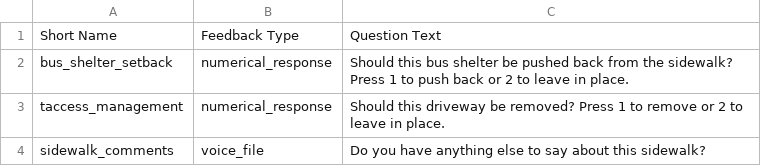
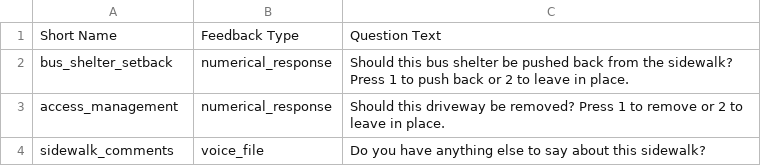
Before and after one commit to codeforamerica/cityvoice, a CSV file: data/questions.csv, drawn as a sheet.

Commit message:
fix typeo

```diff
--- a/data/questions.csv
+++ b/data/questions.csv
@@ -2,3 +2,3 @@ Short Name,Feedback Type,Question Text
 bus_shelter_setback,numerical_response,Should this bus shelter be pushed back from the sidewalk? Press 1 to push back or 2 to leave in place.
-taccess_management,numerical_response,Should this driveway be removed? Press 1 to remove or 2 to leave in place.
+access_management,numerical_response,Should this driveway be removed? Press 1 to remove or 2 to leave in place.
 sidewalk_comments,voice_file,Do you have anything else to say about this sidewalk?
```
